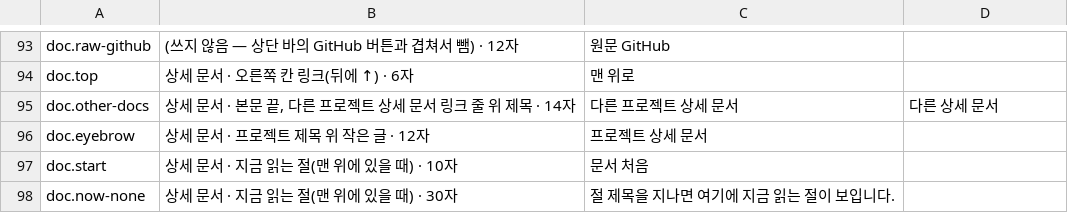
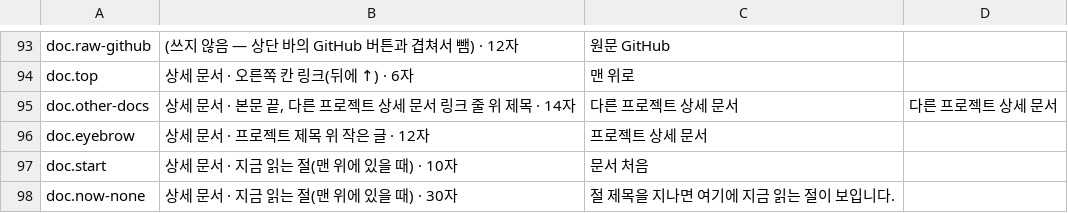
Before and after one commit to keeeery/portfolio, a TSV file: theme/strings.tsv, drawn as a sheet; only a part is shown, gaps mark what is left out.

```diff
--- a/theme/strings.tsv
+++ b/theme/strings.tsv
@@ -94,3 +94,3 @@ doc.raw-github	(쓰지 않음 — 상단 바의 GitHub 버튼과 겹쳐서 뺌)
 doc.top	상세 문서 · 오른쪽 칸 링크(뒤에 ↑) · 6자	맨 위로	
-doc.other-docs	상세 문서 · 본문 끝, 다른 프로젝트 상세 문서 링크 줄 위 제목 · 14자	다른 프로젝트 상세 문서	다른 상세 문서
+doc.other-docs	상세 문서 · 본문 끝, 다른 프로젝트 상세 문서 링크 줄 위 제목 · 14자	다른 프로젝트 상세 문서	다른 프로젝트 상세 문서
 doc.eyebrow	상세 문서 · 프로젝트 제목 위 작은 글 · 12자	프로젝트 상세 문서	
```
Also changed, not shown: 14 other files.
